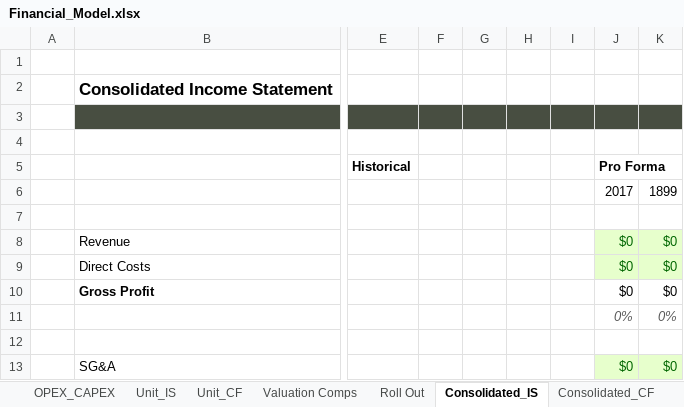
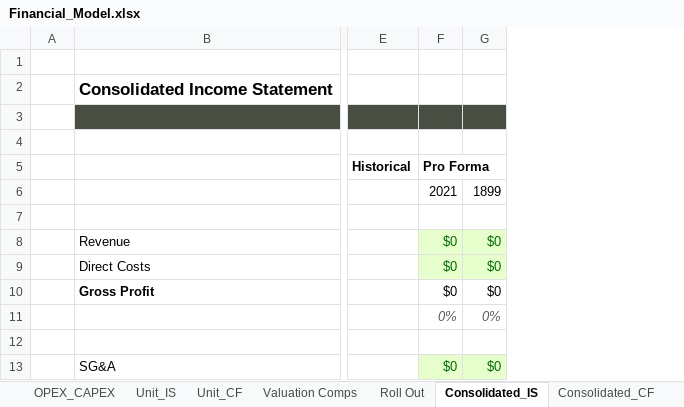
Before and after one commit to mikegustafsonchicago/AutoFinModel, an Excel workbook: outputs/Financial_Model.xlsx, sheet Consolidated_IS, drawn as a sheet; only a part is shown, gaps mark what is left out; values as stored, in another font and other column widths than the file's, no borders; removed rows and columns are numbered as before the commit, all else as after; the diff names each change by its address in the sheet, - before the commit and + after, or states it on an @@ line.

```diff
--- a/outputs/Financial_Model.xlsx (sheet Consolidated_IS)
+++ b/outputs/Financial_Model.xlsx (sheet Consolidated_IS)
-column F, empty
-column G, empty
-column H, empty
-column I, empty
-F6: 2017
+F6: 2021
```
Also changed, not shown: sheet Roll Out, sheet Valuation Comps, sheet Revenue_COGS_Build, sheet OPEX_CAPEX, sheet Cell_Reference_Debug, sheet Unit Employees, 1 more sheet, formulas that keep their value, 25 other files.
